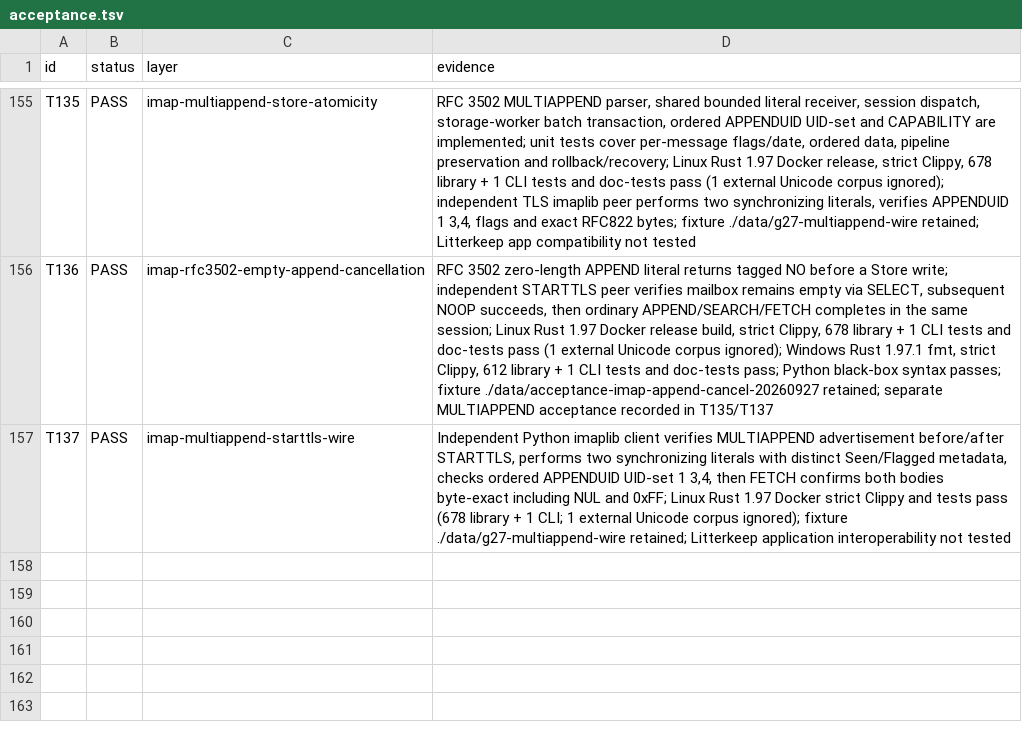
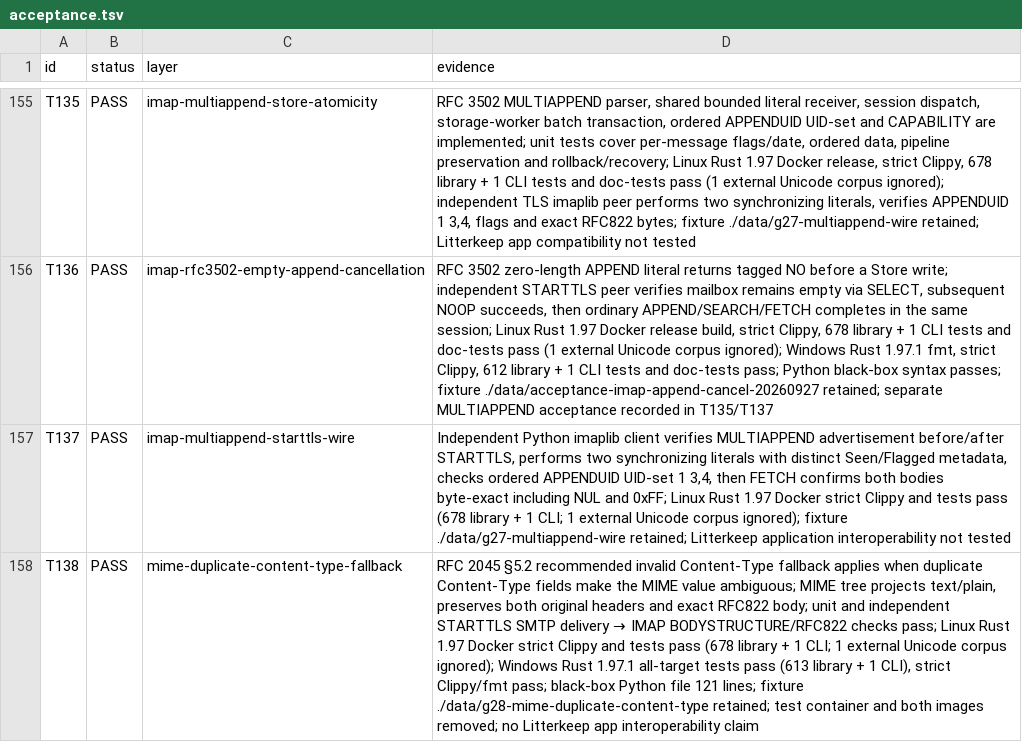
Before and after one commit to thepirateclub/litterkeep-server, a TSV file: docs/acceptance.tsv, drawn as a sheet; only a part is shown, gaps mark what is left out; the diff names each change by its address in the sheet, - before the commit and + after, or states it on an @@ line.

Commit message:
fix(mime): fallback on duplicate content types

```diff
--- a/docs/acceptance.tsv
+++ b/docs/acceptance.tsv
+row 158: T138 | PASS | mime-duplicate-content-type-fallback | RFC 2045 §5.2 recommended invalid Content-Type fallback applies when duplicate Content-Type fields make the MIME value ambiguous; MIME tree projects text/plain, preserves both original headers and exact RFC822 body; unit and independent STARTTLS SMTP delivery → IMAP BODYSTRUCTURE/RFC822 checks pass; Linux Rust 1.97 Docker strict Clippy and tests pass (678 library + 1 CLI; 1 external Unicode corpus ignored); Windows Rust 1.97.1 all-target tests pass (613 library + 1 CLI), strict Clippy/fmt pass; black-box Python file 121 lines; fixture ./data/g28-mime-duplicate-content-type retained; test container and both images removed; no Litterkeep app interoperability claim
```
Also changed, not shown: 5 other files.
